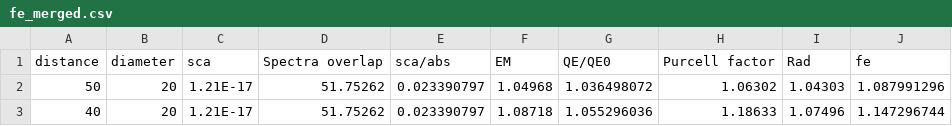
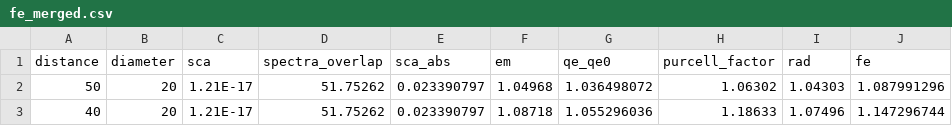
Before and after one commit to jcwang587/fdtd-ml-hang, a CSV file: gen3/data/fe_merged.csv, drawn as a sheet; only a part is shown.

```diff
--- a/gen3/data/fe_merged.csv
+++ b/gen3/data/fe_merged.csv
@@ -1,2 +1,2 @@
-distance,diameter,sca,Spectra overlap,sca/abs,EM,QE/QE0 ,Purcell factor,Rad,fe
+distance,diameter,sca,spectra_overlap,sca_abs,em,qe_qe0,purcell_factor,rad,fe
 50,20,1.21E-17,51.75262,0.023390797,1.04968,1.036498072,1.06302,1.04303,1.087991296
```
Also changed, not shown: 1 other file.
